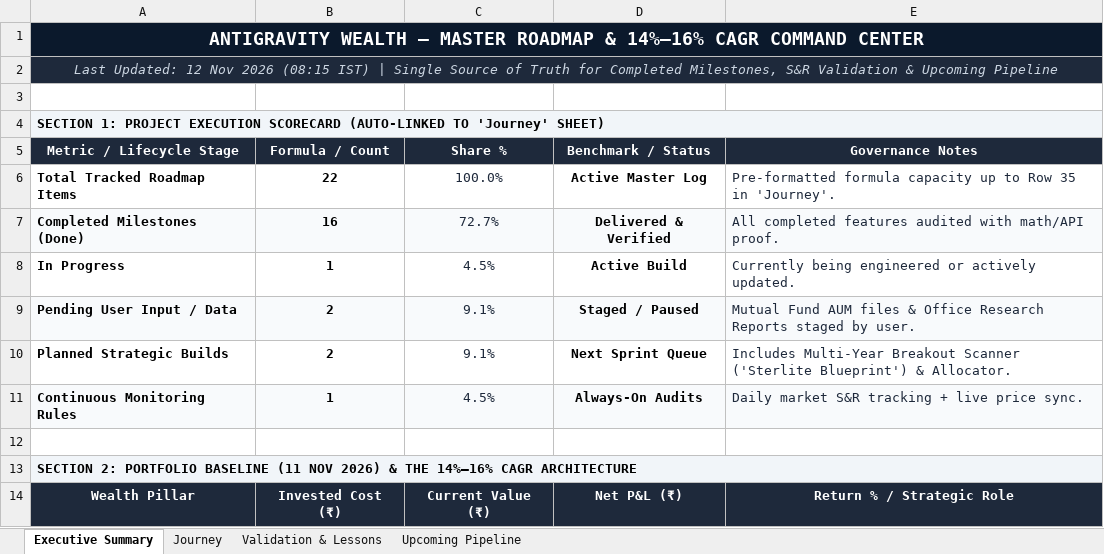
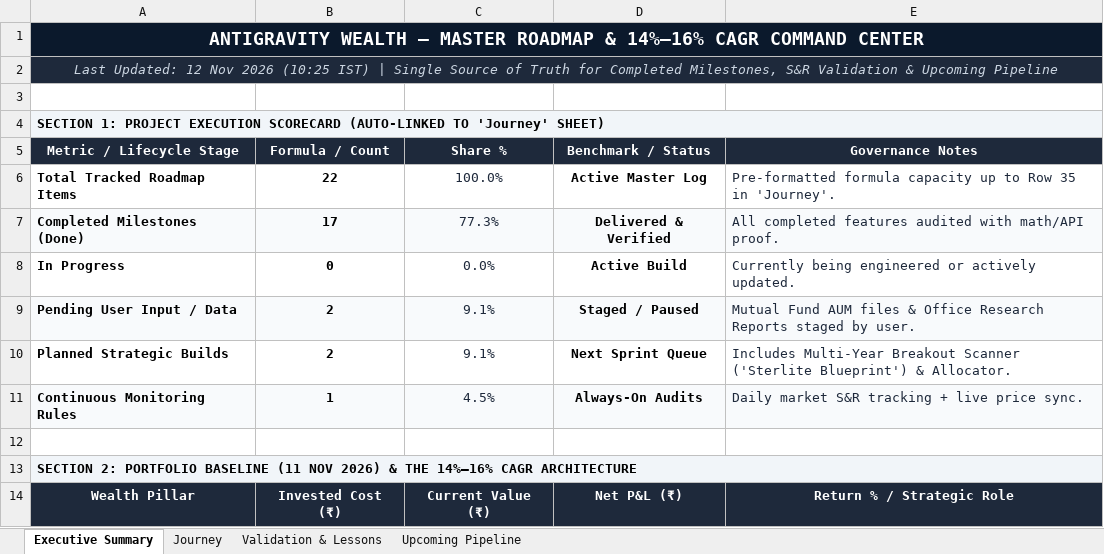
Before and after one commit to ladhakartik21-code/antigravity-portfolio, an Excel workbook: AnitGravity Wealth.xlsx, sheet Executive Summary, drawn as a sheet; only a part is shown; values as stored, in another font and other column widths than the file's, no borders; the diff names each change by its address in the sheet, - before the commit and + after, or states it on an @@ line.

```diff
--- a/AnitGravity Wealth.xlsx (sheet Executive Summary)
+++ b/AnitGravity Wealth.xlsx (sheet Executive Summary)
-A2 (Metric / Lifecycle Stage): …Nov 2026 (08:15 IST) |…
+A2 (Metric / Lifecycle Stage): …Nov 2026 (10:25 IST) |…
-B7 (Formula / Count): 16
+B7 (Formula / Count): 17
-C7 (Share %): 72.7%
+C7 (Share %): 77.3%
-B8 (Formula / Count): 1
+B8 (Formula / Count): 0
-C8 (Share %): 4.5%
+C8 (Share %): 0.0%
```
Also changed, not shown: sheet Journey, 4 other files.
